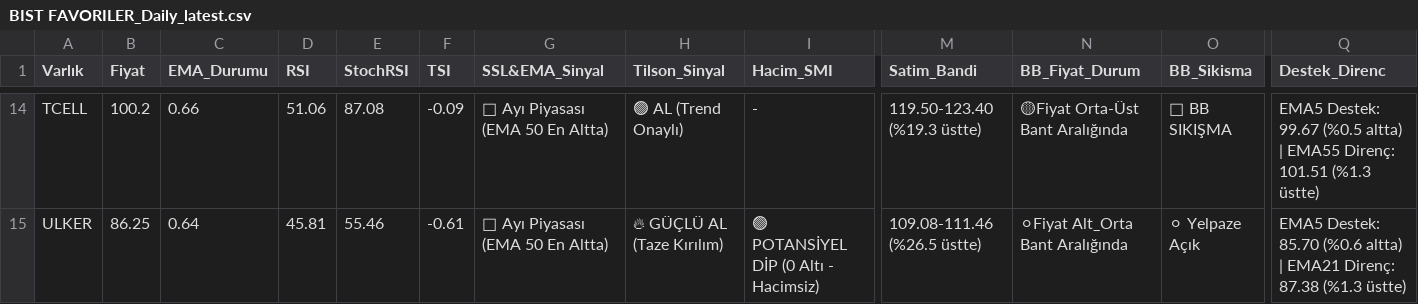
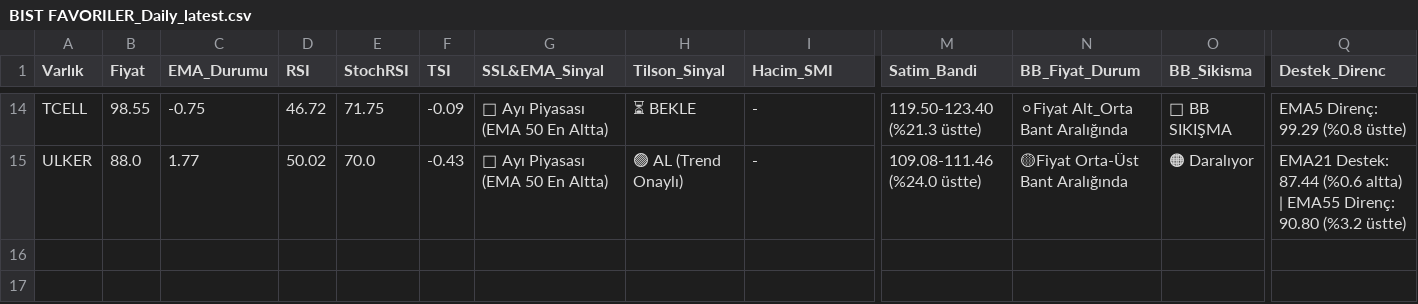
Before and after one commit to Enesaksan/financial_analysis, a CSV file: raporlar/BIST FAVORILER_Daily_latest.csv, drawn as a sheet; only a part is shown, gaps mark what is left out; the diff covers the shown part only; the diff names each change by its address in the sheet, - before the commit and + after, or states it on an @@ line.

```diff
--- a/raporlar/BIST FAVORILER_Daily_latest.csv
+++ b/raporlar/BIST FAVORILER_Daily_latest.csv
-B14 (Fiyat): 100.2
+B14 (Fiyat): 98.55
-C14 (EMA_Durumu): 0.66
+C14 (EMA_Durumu): -0.75
-D14 (RSI): 51.06
+D14 (RSI): 46.72
-E14 (StochRSI): 87.08
+E14 (StochRSI): 71.75
-H14 (Tilson_Sinyal): 🟢 AL (Trend Onaylı)
+H14 (Tilson_Sinyal): ⏳ BEKLE
-M14 (Satim_Bandi): 119.50-123.40 (%19.3 üstte)
+M14 (Satim_Bandi): 119.50-123.40 (%21.3 üstte)
-N14 (BB_Fiyat_Durum): 🟡Fiyat Orta-Üst Bant Aralığında
+N14 (BB_Fiyat_Durum): ⚪Fiyat Alt_Orta Bant Aralığında
-Q14 (Destek_Direnc): EMA5 Destek: 99.67 (%0.5 altta) | EMA55 Direnç: 101.51 (%1.3 üstte)
+Q14 (Destek_Direnc): EMA5 Direnç: 99.29 (%0.8 üstte)
-B15 (Fiyat): 86.25
+B15 (Fiyat): 88.0
-C15 (EMA_Durumu): 0.64
+C15 (EMA_Durumu): 1.77
-D15 (RSI): 45.81
+D15 (RSI): 50.02
-E15 (StochRSI): 55.46
+E15 (StochRSI): 70.0
-F15 (TSI): -0.61
+F15 (TSI): -0.43
-H15 (Tilson_Sinyal): 🔥 GÜÇLÜ AL (Taze Kırılım)
+H15 (Tilson_Sinyal): 🟢 AL (Trend Onaylı)
-I15 (Hacim_SMI): 🟢 POTANSİYEL DİP (0 Altı - Hacimsiz)
+I15 (Hacim_SMI): -
-M15 (Satim_Bandi): 109.08-111.46 (%26.5 üstte)
+M15 (Satim_Bandi): 109.08-111.46 (%24.0 üstte)
-N15 (BB_Fiyat_Durum): ⚪Fiyat Alt_Orta Bant Aralığında
+N15 (BB_Fiyat_Durum): 🟡Fiyat Orta-Üst Bant Aralığında
-O15 (BB_Sikisma): ⚪ Yelpaze Açık
+O15 (BB_Sikisma): 🟠 Daralıyor
-Q15 (Destek_Direnc): EMA5 Destek: 85.70 (%0.6 altta) | EMA21 Direnç: 87.38 (%1.3 üstte)
+Q15 (Destek_Direnc): EMA21 Destek: 87.44 (%0.6 altta) | EMA55 Direnç: 90.80 (%3.2 üstte)
```
Also changed, not shown: 96 edited cells elsewhere in this file, raporlar/ABD_Daily_latest.csv, raporlar/FON_Daily_latest.csv, 8 other files.
